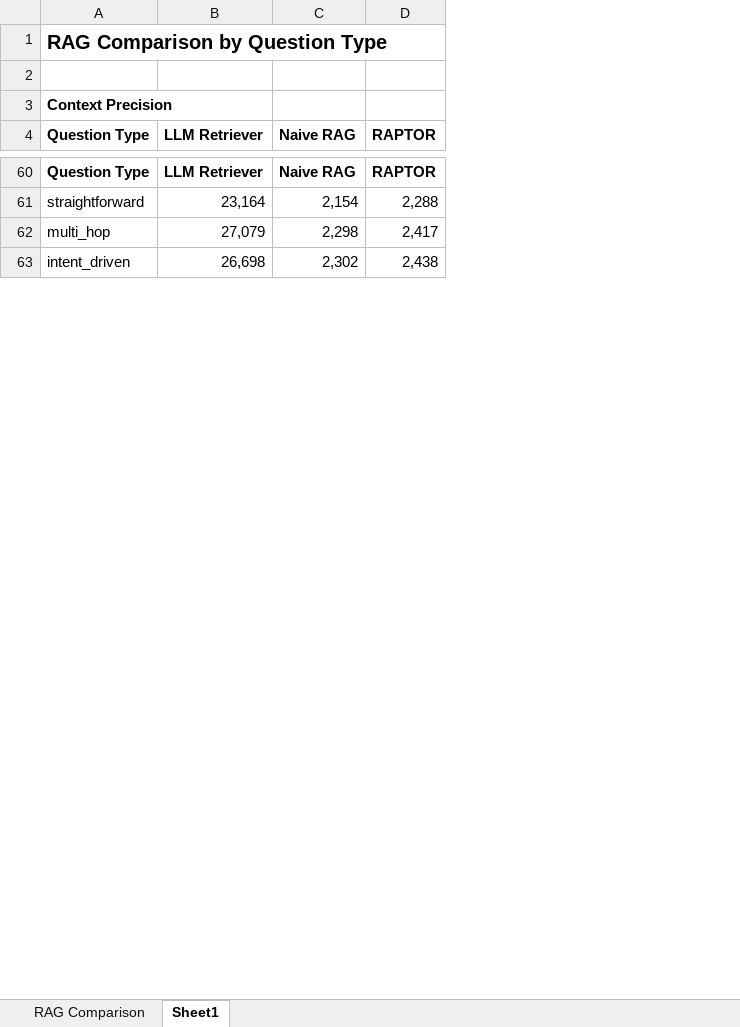
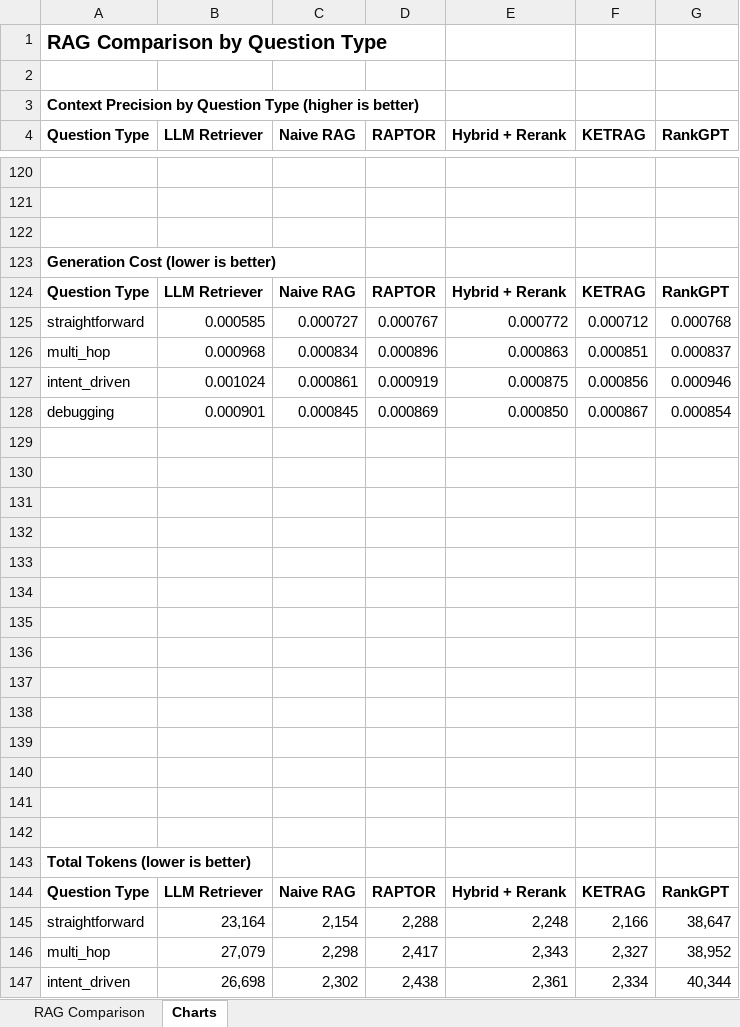
Before and after one commit to SagunDevkota/llm-retriever, an Excel workbook: data_evaluation/django-rest-framework/evaluation_report_drf.xlsx, sheet Charts, drawn as a sheet; only a part is shown, gaps mark what is left out; values as stored, in another font and other column widths than the file's, no borders; charts and pictures not drawn; the diff covers the shown part only; the diff names each change by its address in the sheet, - before the commit and + after, or states it on an @@ line.

```diff
--- a/data_evaluation/django-rest-framework/evaluation_report_drf.xlsx (sheet Charts)
+++ b/data_evaluation/django-rest-framework/evaluation_report_drf.xlsx (sheet Charts)
-sheet tab: Sheet1
+sheet tab: Charts
+column E (Hybrid + Rerank), rows 144-147: Hybrid + Rerank | 2,248 | 2,343 | 2,361
+column F (KETRAG), rows 144-147: KETRAG | 2,166 | 2,327 | 2,334
+column G (RankGPT), rows 144-147: RankGPT | 38,647 | 38,952 | 40,344
-A3 (Question Type): Context Precision
+A3 (Question Type): Context Precision by Question Type (higher is better)
+row 120: (empty)
+row 121: (empty)
+row 122: (empty)
+row 123: Generation Cost (lower is better)
@@ row 52 moved to row 124: Question Type @@
+row 125: straightforward | 0.000585 | 0.000727 | 0.000767 | 0.000772 | 0.000712 | 0.000768
+row 126: multi_hop | 0.000968 | 0.000834 | 0.000896 | 0.000863 | 0.000851 | 0.000837
+row 127: intent_driven | 0.001024 | 0.000861 | 0.000919 | 0.000875 | 0.000856 | 0.000946
+row 128: debugging | 0.000901 | 0.000845 | 0.000869 | 0.000850 | 0.000867 | 0.000854
+row 129: (empty)
+row 130: (empty)
+row 131: (empty)
+row 132: (empty)
+row 133: (empty)
+row 134: (empty)
+row 135: (empty)
+row 136: (empty)
+row 137: (empty)
+row 138: (empty)
+row 139: (empty)
+row 140: (empty)
+row 141: (empty)
+row 142: (empty)
+row 143: Total Tokens (lower is better)
```
Also changed, not shown: 95 added rows, 34 removed rows, 5 moved rows and 1 edited cell elsewhere in this sheet, sheet RAG Comparison, formulas that keep their value, charts or pictures, data_evaluation/django-rest-framework/ragas_results_ketrag.xlsx, data_evaluation/playwright/evaluation_report_playwright.xlsx, 39 other files.
